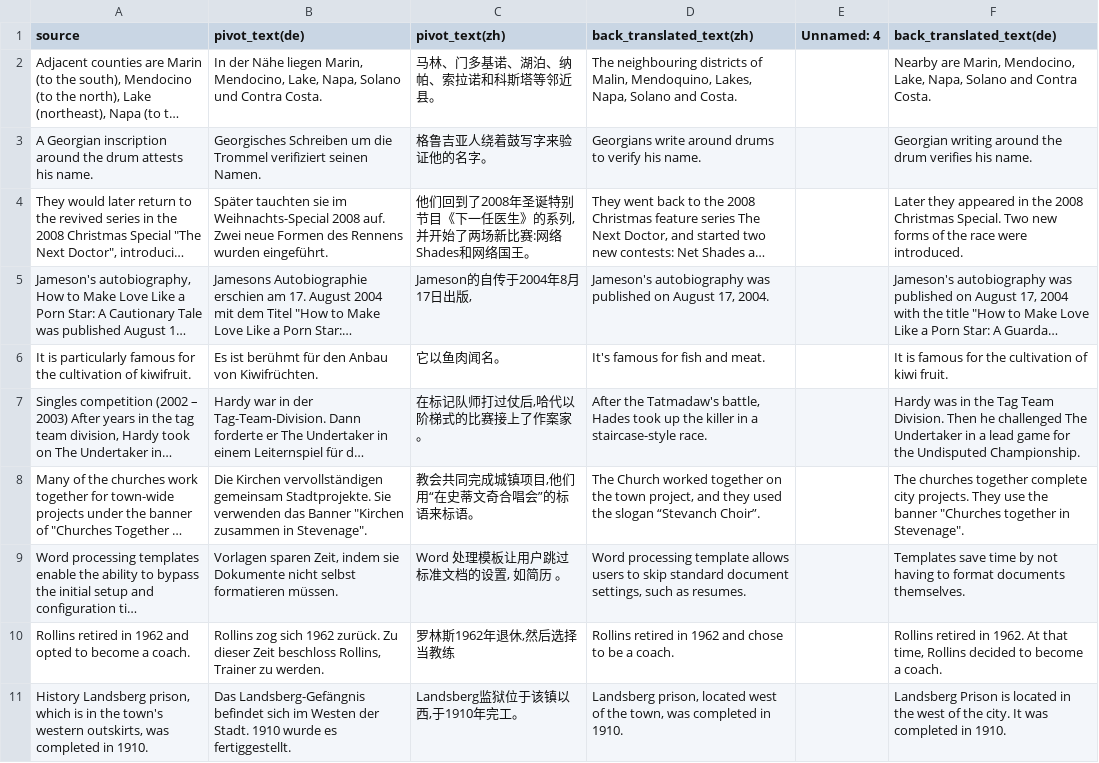
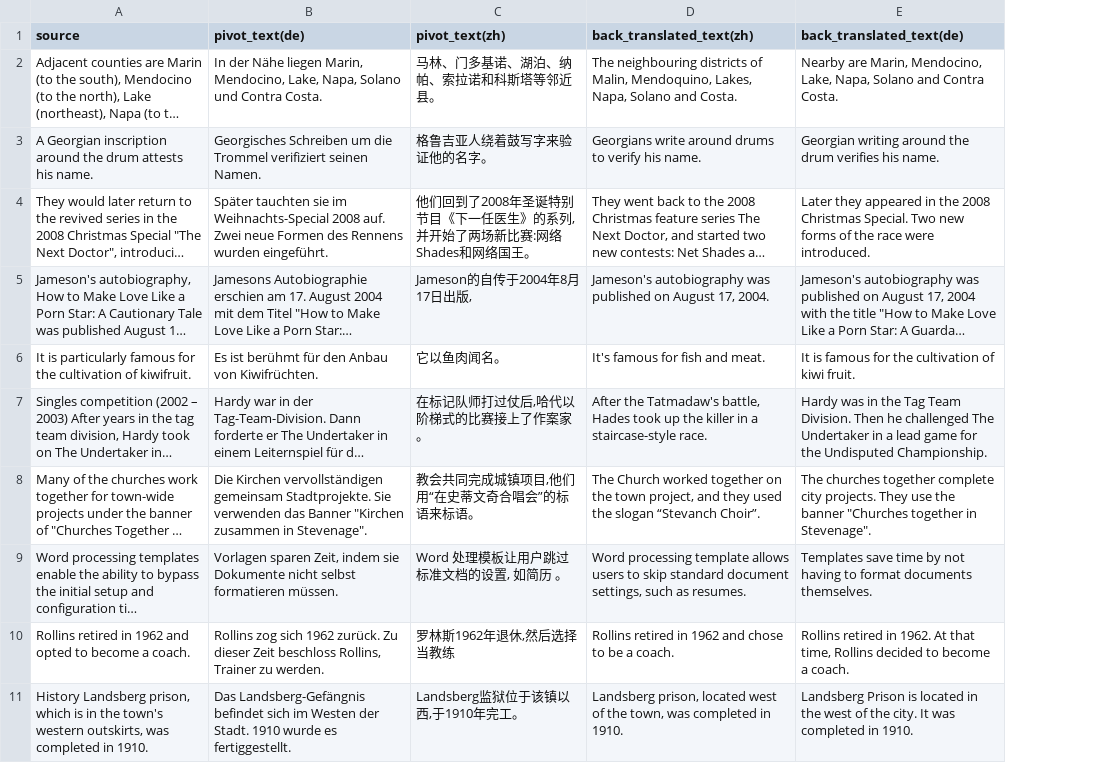
Before and after one commit to yueouLi/bt-rater01, a CSV file: bt_batch_01.csv, drawn as a sheet; only a part is shown; long unchanged cells end in …; the diff names each change by its address in the sheet, - before the commit and + after, or states it on an @@ line.

Commit message:
delete leer Spalte

```diff
--- a/bt_batch_01.csv
+++ b/bt_batch_01.csv
-column E (Unnamed: 4), empty
```
